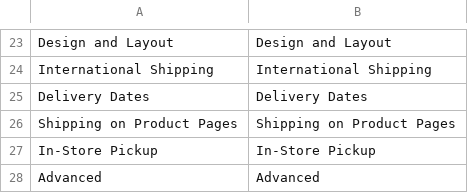
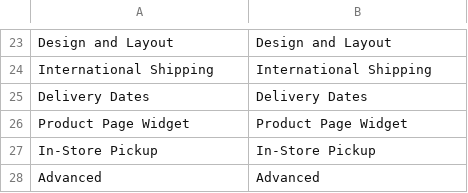
Before and after one commit to calcurates/module-magento, a CSV file: i18n/en_US.csv, drawn as a sheet; only a part is shown, gaps mark what is left out.

Commit message:
SAAS-4085: Change title for product page widget in config

```diff
--- a/i18n/en_US.csv
+++ b/i18n/en_US.csv
@@ -25,3 +25,3 @@
 "Delivery Dates","Delivery Dates"
-"Shipping on Product Pages","Shipping on Product Pages"
+"Product Page Widget","Product Page Widget"
 "In-Store Pickup","In-Store Pickup"
```
Also changed, not shown: 1 other file.
